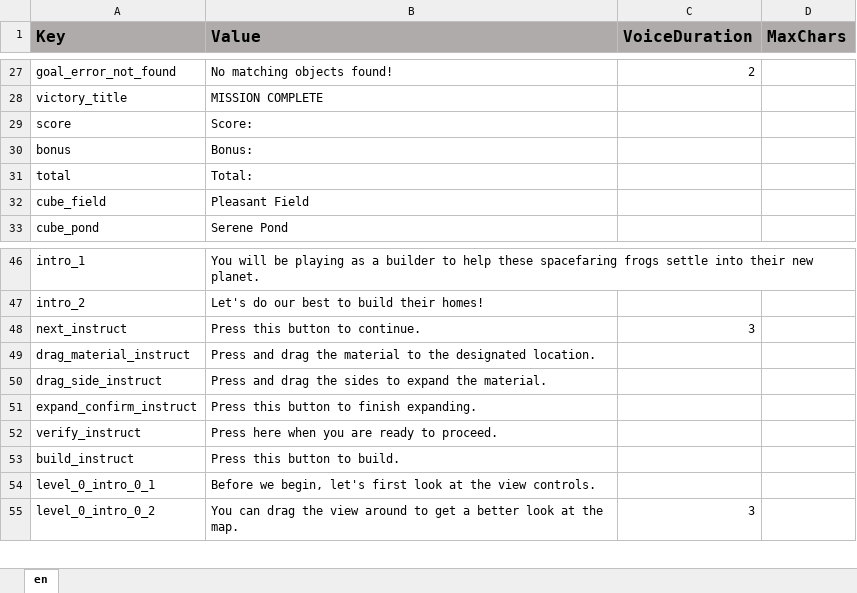
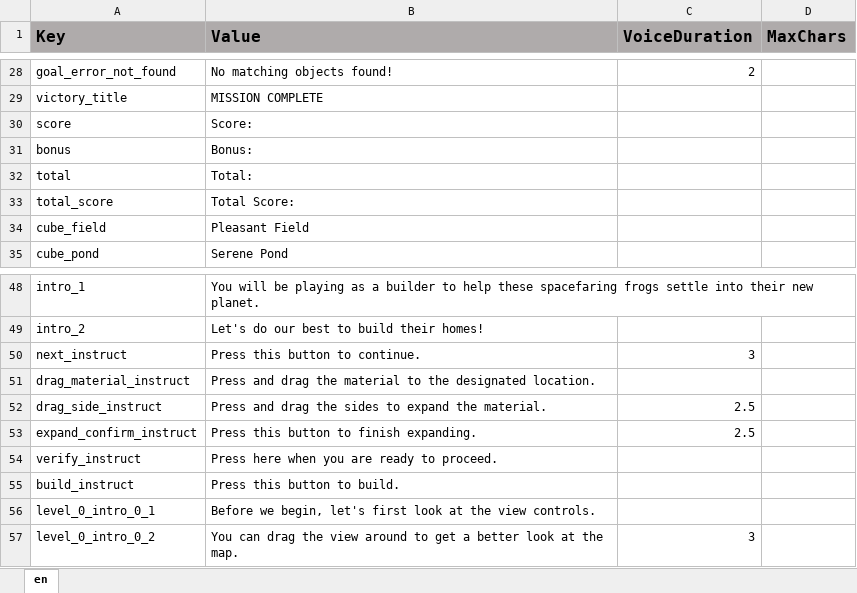
Before and after one commit to ddionisio/LL_6GA2, an Excel workbook: Language/language.xlsx, sheet en, drawn as a sheet; only a part is shown, gaps mark what is left out; values as stored, in another font and other column widths than the file's, no borders; addresses are those after the commit; the diff covers the shown part only; the diff names each change by its address in the sheet, - before the commit and + after, or states it on an @@ line.

```diff
--- a/Language/language.xlsx (sheet en)
+++ b/Language/language.xlsx (sheet en)
+row 33: total_score | Total Score:
-C52:C53 (VoiceDuration): (empty)
+C52:C53 (VoiceDuration): 2.5
```
Also changed, not shown: 21 added rows, 1 removed row and 1 edited cell elsewhere in this sheet, 53 other files.
